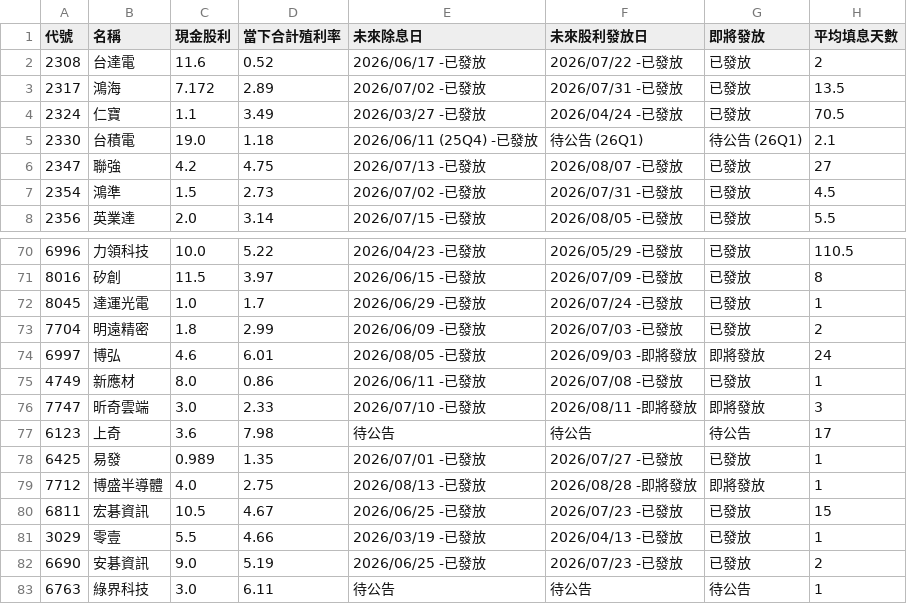
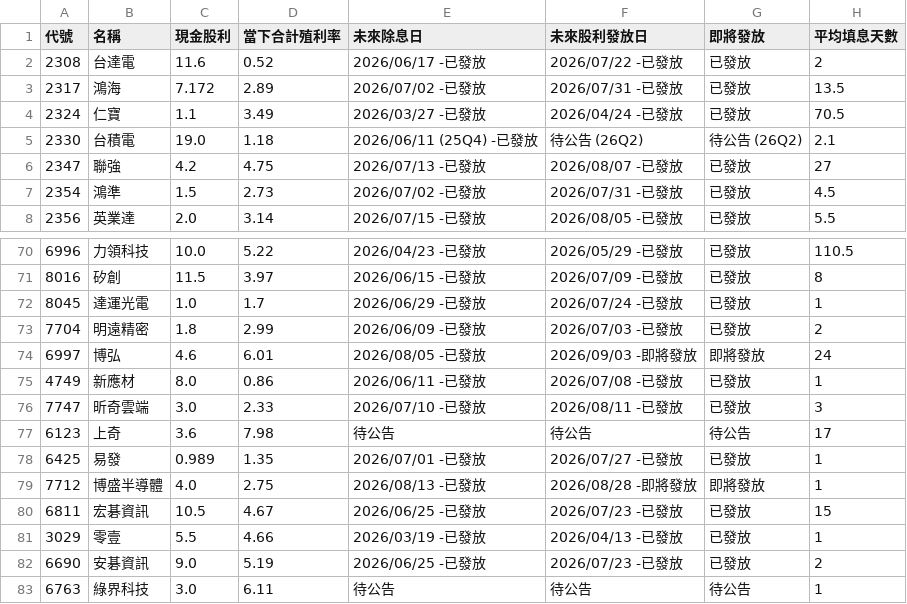
Before and after one commit to wenchiehlee-investment/GoPublic, a CSV file: raw_dividend_schedule_combined.csv, drawn as a sheet; only a part is shown, gaps mark what is left out; the diff covers the shown part only.

```diff
--- a/raw_dividend_schedule_combined.csv
+++ b/raw_dividend_schedule_combined.csv
@@ -4,3 +4,3 @@
 2324,仁寶,1.1,3.49,2026/03/27 -已發放,2026/04/24 -已發放,已發放,70.5
-2330,台積電,19.0,1.18,2026/06/11 (25Q4) -已發放,待公告 (26Q1),待公告 (26Q1),2.1
+2330,台積電,19.0,1.18,2026/06/11 (25Q4) -已發放,待公告 (26Q2),待公告 (26Q2),2.1
 2347,聯強,4.2,4.75,2026/07/13 -已發放,2026/08/07 -已發放,已發放,27
@@ -75,3 +75,3 @@
 4749,新應材,8.0,0.86,2026/06/11 -已發放,2026/07/08 -已發放,已發放,1
-7747,昕奇雲端,3.0,2.33,2026/07/10 -已發放,2026/08/11 -即將發放,即將發放,3
+7747,昕奇雲端,3.0,2.33,2026/07/10 -已發放,2026/08/11 -已發放,已發放,3
 6123,上奇,3.6,7.98,待公告,待公告,待公告,17
```
Also changed, not shown: 38 edited cells elsewhere in this file.
